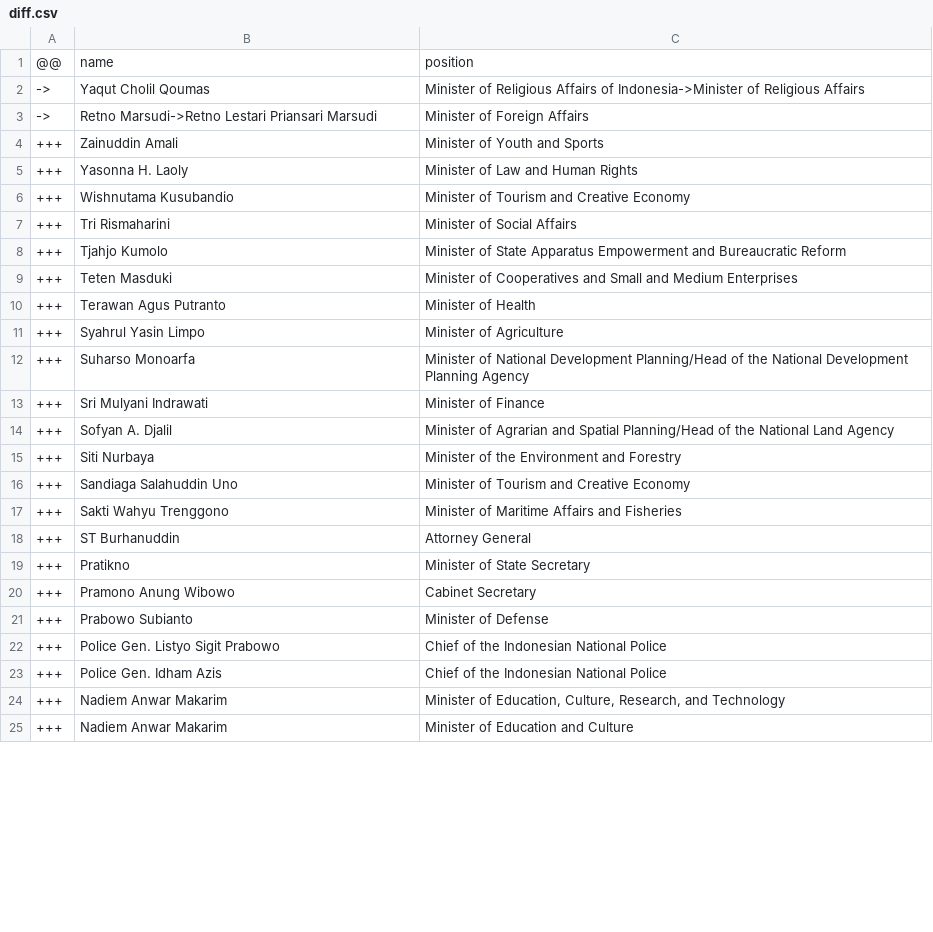
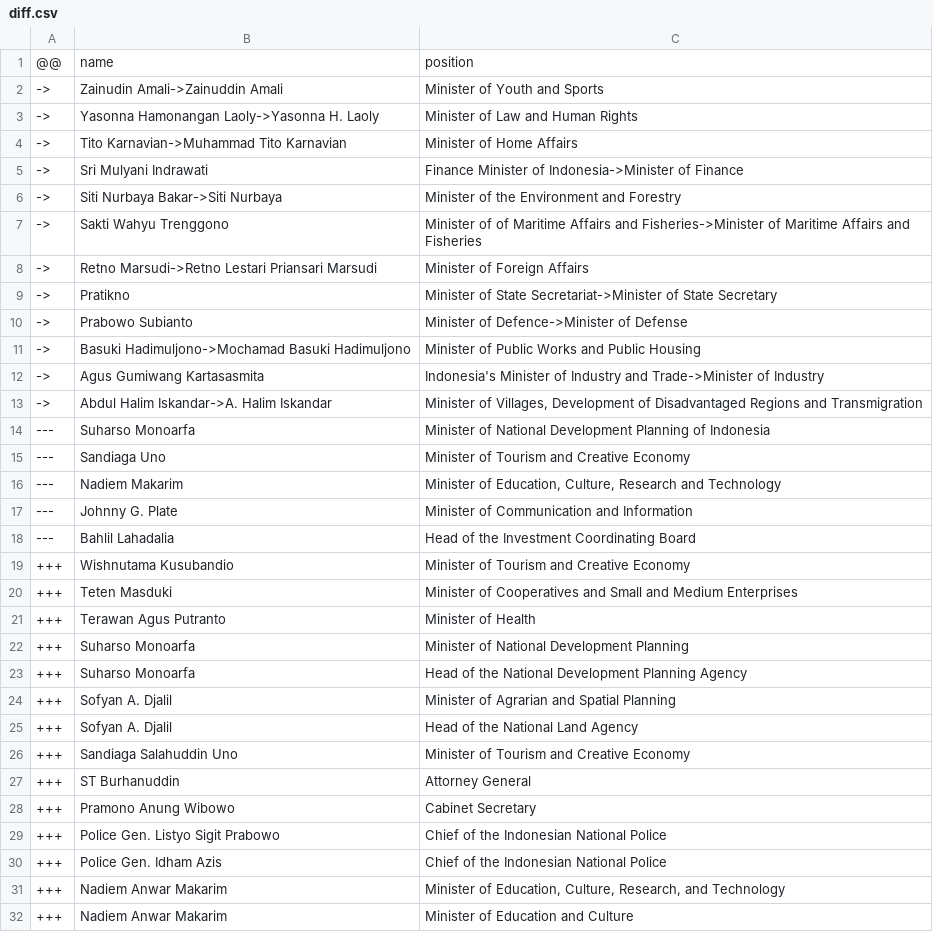
Before and after one commit to every-politician-scrapers/indonesia-ministers, a CSV file: data/diff.csv, drawn as a sheet; only a part is shown; the diff covers the shown part only.

```diff
--- a/data/diff.csv
+++ b/data/diff.csv
@@ -1,22 +1,29 @@
 @@,name,position
-->,Yaqut Cholil Qoumas,Minister of Religious Affairs of Indonesia->Minister of Religious Affairs
+->,Zainudin Amali->Zainuddin Amali,Minister of Youth and Sports
+->,Yasonna Hamonangan Laoly->Yasonna H. Laoly,Minister of Law and Human Rights
+->,Tito Karnavian->Muhammad Tito Karnavian,Minister of Home Affairs
+->,Sri Mulyani Indrawati,Finance Minister of Indonesia->Minister of Finance
+->,Siti Nurbaya Bakar->Siti Nurbaya,Minister of the Environment and Forestry
+->,Sakti Wahyu Trenggono,Minister of of Maritime Affairs and Fisheries->Minister of Maritime Affairs and Fisheries
 ->,Retno Marsudi->Retno Lestari Priansari Marsudi,Minister of Foreign Affairs
-+++,Zainuddin Amali,Minister of Youth and Sports
-+++,Yasonna H. Laoly,Minister of Law and Human Rights
+->,Pratikno,Minister of State Secretariat->Minister of State Secretary
+->,Prabowo Subianto,Minister of Defence->Minister of Defense
+->,Basuki Hadimuljono->Mochamad Basuki Hadimuljono,Minister of Public Works and Public Housing
+->,Agus Gumiwang Kartasasmita,Indonesia's Minister of Industry and Trade->Minister of Industry
+->,Abdul Halim Iskandar->A. Halim Iskandar,"Minister of Villages, Development of Disadvantaged Regions and Transmigration"
+---,Suharso Monoarfa,Minister of National Development Planning of Indonesia
+---,Sandiaga Uno,Minister of Tourism and Creative Economy
+---,Nadiem Makarim,"Minister of Education, Culture, Research and Technology"
+---,Johnny G. Plate,Minister of Communication and Information
+---,Bahlil Lahadalia,Head of the Investment Coordinating Board
 +++,Wishnutama Kusubandio,Minister of Tourism and Creative Economy
-+++,Tri Rismaharini,Minister of Social Affairs
-+++,Tjahjo Kumolo,Minister of State Apparatus Empowerment and Bureaucratic Reform
 +++,Teten Masduki,Minister of Cooperatives and Small and Medium Enterprises
 +++,Terawan Agus Putranto,Minister of Health
-+++,Syahrul Yasin Limpo,Minister of Agriculture
-+++,Suharso Monoarfa,Minister of National Development Planning/Head of the National Development Planning Agency
-+++,Sri Mulyani Indrawati,Minister of Finance
-+++,Sofyan A. Djalil,Minister of Agrarian and Spatial Planning/Head of the National Land Agency
-+++,Siti Nurbaya,Minister of the Environment and Forestry
++++,Suharso Monoarfa,Minister of National Development Planning
++++,Suharso Monoarfa,Head of the National Development Planning Agency
++++,Sofyan A. Djalil,Minister of Agrarian and Spatial Planning
++++,Sofyan A. Djalil,Head of the National Land Agency
 +++,Sandiaga Salahuddin Uno,Minister of Tourism and Creative Economy
-+++,Sakti Wahyu Trenggono,Minister of Maritime Affairs and Fisheries
 +++,ST Burhanuddin,Attorney General
-+++,Pratikno,Minister of State Secretary
 +++,Pramono Anung Wibowo,Cabinet Secretary
-+++,Prabowo Subianto,Minister of Defense
 +++,Police Gen. Listyo Sigit Prabowo,Chief of the Indonesian National Police
```
Also changed, not shown: 10 removed rows and 4 edited cells elsewhere in this file, data/wikidata.csv.
